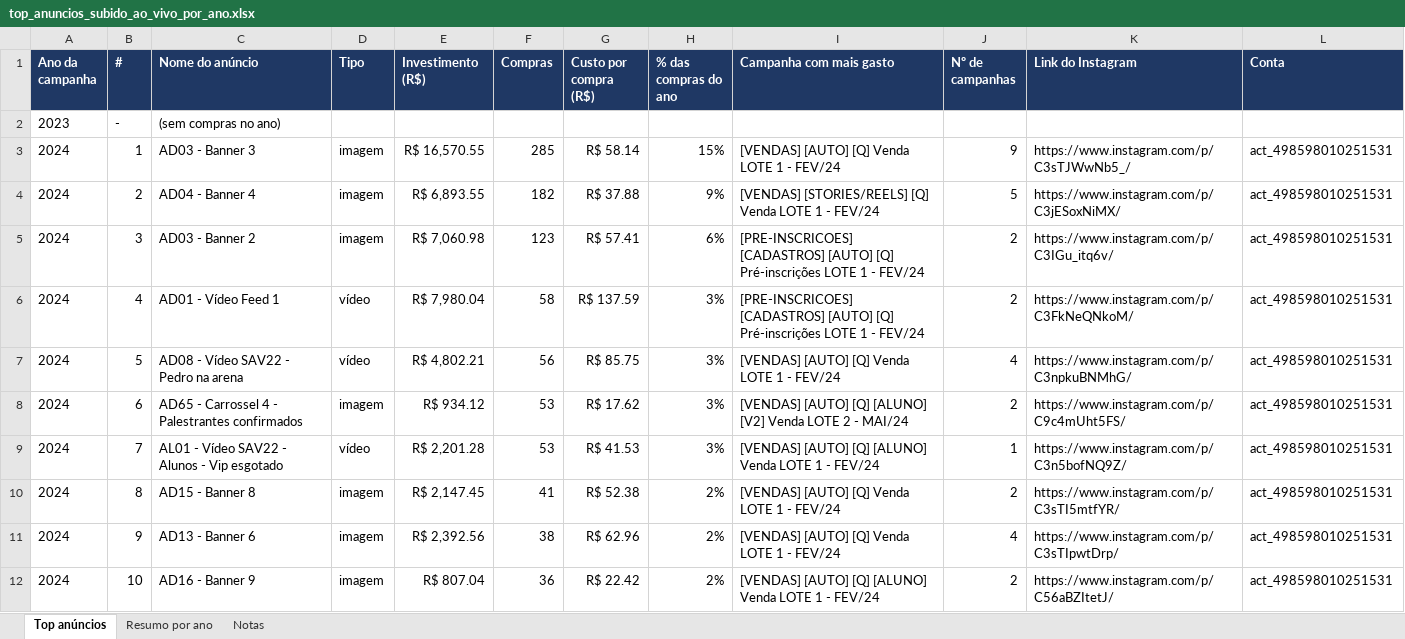
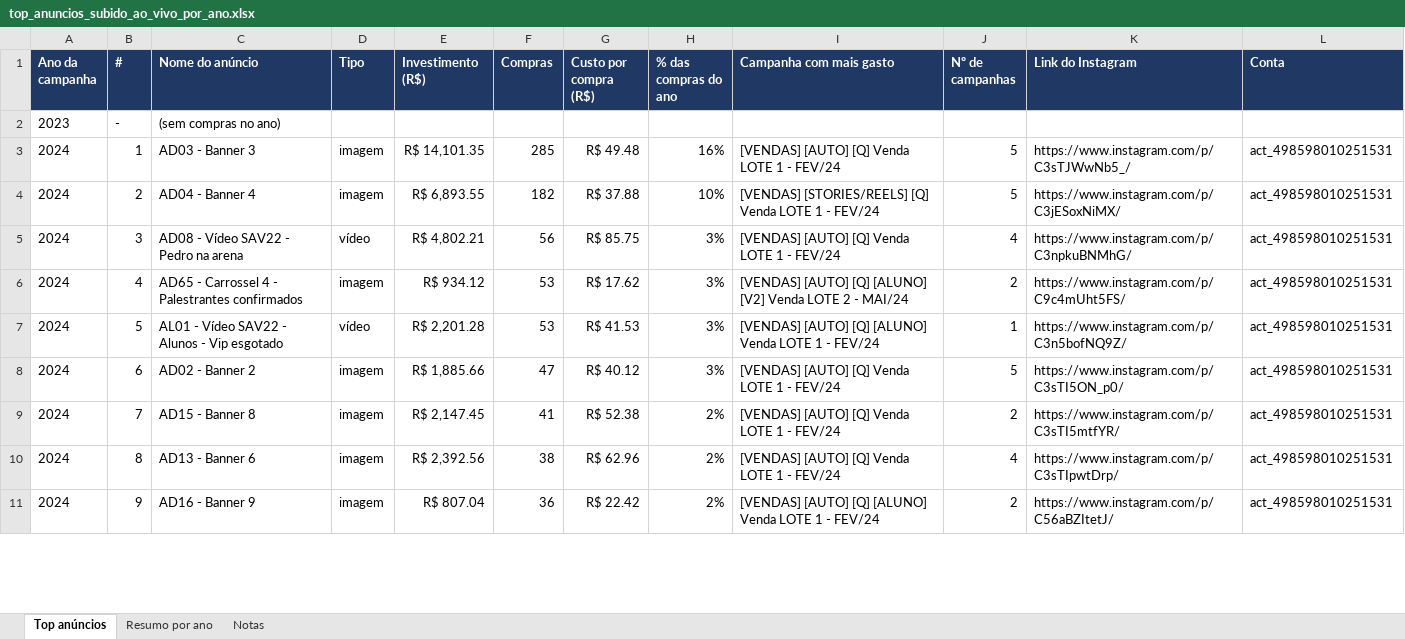
Before and after one commit to VictorNacle/Python, an Excel workbook: top_anuncios_subido_ao_vivo_por_ano.xlsx, sheet Top anúncios, drawn as a sheet; only a part is shown; values as stored, in another font and other column widths than the file's, no borders; removed rows and columns are numbered as before the commit, all else as after; the diff covers the shown part only; the diff names each change by its address in the sheet, - before the commit and + after, or states it on an @@ line.

```diff
--- a/top_anuncios_subido_ao_vivo_por_ano.xlsx (sheet Top anúncios)
+++ b/top_anuncios_subido_ao_vivo_por_ano.xlsx (sheet Top anúncios)
-E3 (Investimento (R$)): R$ 16,570.55
+E3 (Investimento (R$)): R$ 14,101.35
-G3 (Custo por compra (R$)): R$ 58.14
+G3 (Custo por compra (R$)): R$ 49.48
-H3 (% das compras do ano): 15%
+H3 (% das compras do ano): 16%
-J3 (Nº de campanhas): 9
+J3 (Nº de campanhas): 5
-H4 (% das compras do ano): 9%
+H4 (% das compras do ano): 10%
-row 5: 2024 | 3 | AD03 - Banner 2 | imagem | R$ 7,060.98 | 123 | R$ 57.41 | 6% | [PRE-INSCRICOES] [CADASTROS] [AUTO] [Q] Pré-inscrições LOTE 1 - FEV/24 | 2 | https://www.instagram.com/p/C3IGu_itq6v/ | act_498598010251531
-row 6: 2024 | 4 | AD01 - Vídeo Feed 1 | vídeo | R$ 7,980.04 | 58 | R$ 137.59 | 3% | [PRE-INSCRICOES] [CADASTROS] [AUTO] [Q] Pré-inscrições LOTE 1 - FEV/24 | 2 | https://www.instagram.com/p/C3FkNeQNkoM/ | act_498598010251531
-B5 (#): 5
+B5 (#): 3
-B6 (#): 6
+B6 (#): 4
-B7 (#): 7
+B7 (#): 5
+row 8: 2024 | 6 | AD02 - Banner 2 | imagem | R$ 1,885.66 | 47 | R$ 40.12 | 3% | [VENDAS] [AUTO] [Q] Venda LOTE 1 - FEV/24 | 5 | https://www.instagram.com/p/C3sTI5ON_p0/ | act_498598010251531
-B9 (#): 8
+B9 (#): 7
-B10 (#): 9
+B10 (#): 8
-B11 (#): 10
+B11 (#): 9
```
Also changed, not shown: 4 added rows, 3 removed rows and 24 edited cells elsewhere in this sheet, sheet Resumo por ano, sheet Notas.
